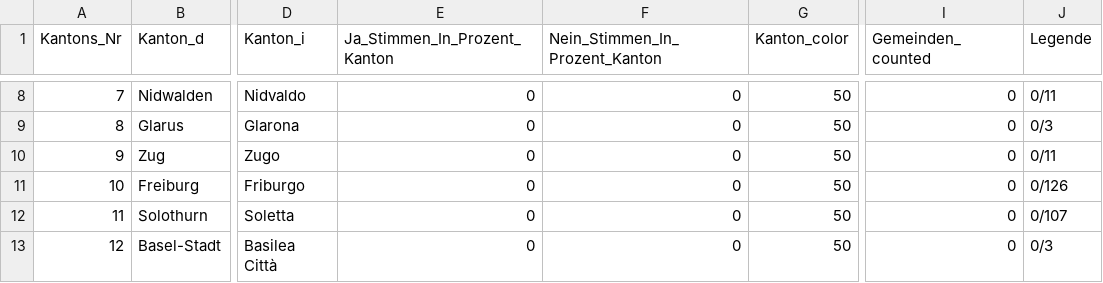
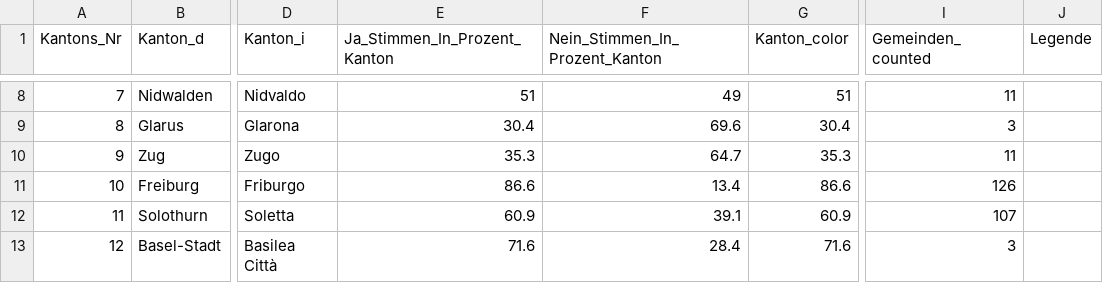
Before and after one commit to vey83/lena_juni2023, a CSV file: Output/Covid_Gesetz_dw_kantone.csv, drawn as a sheet; only a part is shown, gaps mark what is left out; the diff covers the shown part only; the diff names each change by its address in the sheet, - before the commit and + after, or states it on an @@ line.

```diff
--- a/Output/Covid_Gesetz_dw_kantone.csv
+++ b/Output/Covid_Gesetz_dw_kantone.csv
-E8 (Ja_Stimmen_In_Prozent_Kanton): 0
+E8 (Ja_Stimmen_In_Prozent_Kanton): 51
-F8 (Nein_Stimmen_In_Prozent_Kanton): 0
+F8 (Nein_Stimmen_In_Prozent_Kanton): 49
-G8 (Kanton_color): 50
+G8 (Kanton_color): 51
-I8 (Gemeinden_counted): 0
+I8 (Gemeinden_counted): 11
-J8 (Legende): 0/11
+J8 (Legende): (empty)
-E9 (Ja_Stimmen_In_Prozent_Kanton): 0
+E9 (Ja_Stimmen_In_Prozent_Kanton): 30.4
-F9 (Nein_Stimmen_In_Prozent_Kanton): 0
+F9 (Nein_Stimmen_In_Prozent_Kanton): 69.6
-G9 (Kanton_color): 50
+G9 (Kanton_color): 30.4
-I9 (Gemeinden_counted): 0
+I9 (Gemeinden_counted): 3
-J9 (Legende): 0/3
+J9 (Legende): (empty)
-E10 (Ja_Stimmen_In_Prozent_Kanton): 0
+E10 (Ja_Stimmen_In_Prozent_Kanton): 35.3
-F10 (Nein_Stimmen_In_Prozent_Kanton): 0
+F10 (Nein_Stimmen_In_Prozent_Kanton): 64.7
-G10 (Kanton_color): 50
+G10 (Kanton_color): 35.3
-I10 (Gemeinden_counted): 0
+I10 (Gemeinden_counted): 11
-J10 (Legende): 0/11
+J10 (Legende): (empty)
-E11 (Ja_Stimmen_In_Prozent_Kanton): 0
+E11 (Ja_Stimmen_In_Prozent_Kanton): 86.6
-F11 (Nein_Stimmen_In_Prozent_Kanton): 0
+F11 (Nein_Stimmen_In_Prozent_Kanton): 13.4
-G11 (Kanton_color): 50
+G11 (Kanton_color): 86.6
-I11 (Gemeinden_counted): 0
+I11 (Gemeinden_counted): 126
-J11 (Legende): 0/126
+J11 (Legende): (empty)
-E12 (Ja_Stimmen_In_Prozent_Kanton): 0
+E12 (Ja_Stimmen_In_Prozent_Kanton): 60.9
-F12 (Nein_Stimmen_In_Prozent_Kanton): 0
+F12 (Nein_Stimmen_In_Prozent_Kanton): 39.1
-G12 (Kanton_color): 50
+G12 (Kanton_color): 60.9
-I12 (Gemeinden_counted): 0
+I12 (Gemeinden_counted): 107
-J12 (Legende): 0/107
+J12 (Legende): (empty)
-E13 (Ja_Stimmen_In_Prozent_Kanton): 0
+E13 (Ja_Stimmen_In_Prozent_Kanton): 71.6
-F13 (Nein_Stimmen_In_Prozent_Kanton): 0
+F13 (Nein_Stimmen_In_Prozent_Kanton): 28.4
-G13 (Kanton_color): 50
+G13 (Kanton_color): 71.6
-I13 (Gemeinden_counted): 0
+I13 (Gemeinden_counted): 3
-J13 (Legende): 0/3
+J13 (Legende): (empty)
```
Also changed, not shown: 100 edited cells elsewhere in this file, Output/Klima_Gesetz_dw_kantone.csv, Output/OECD_Mindeststeuer_dw_appenzell.csv, 26 other files.
